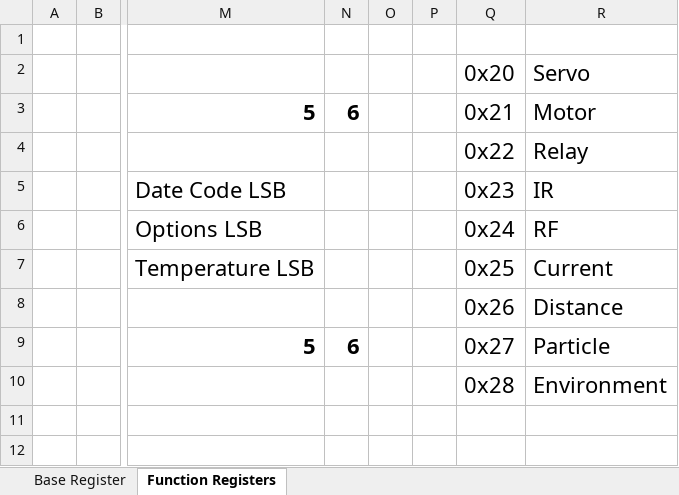
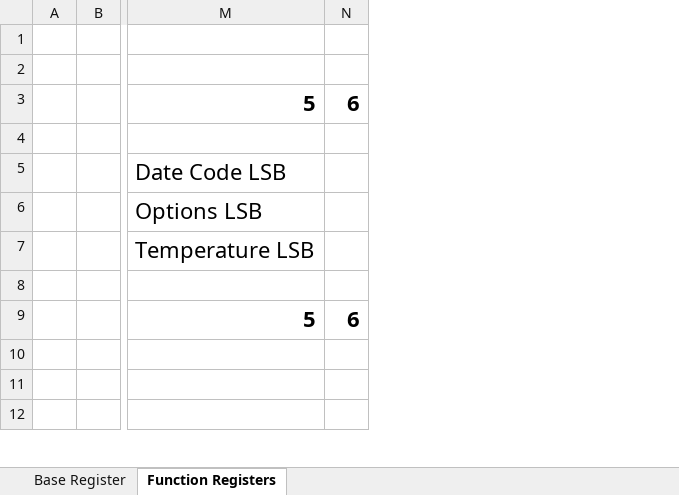
Before and after one commit to crgmakes/aquarius-design, an Excel workbook: module_communication.xlsx, sheet Function Registers, drawn as a sheet; only a part is shown, gaps mark what is left out; values as stored, in another font and other column widths than the file's, no borders; removed rows and columns are numbered as before the commit, all else as after; the diff covers the shown part only; the diff names each change by its address in the sheet, - before the commit and + after, or states it on an @@ line.

```diff
--- a/module_communication.xlsx (sheet Function Registers)
+++ b/module_communication.xlsx (sheet Function Registers)
-column O, empty
-column P, empty
-column Q (0x20), rows 3-10: 0x21 | 0x22 | 0x23 | 0x24 | 0x25 | 0x26 | 0x27 | 0x28
-column R (Servo), rows 3-10: Motor | Relay | IR | RF | Current | Distance | Particle | Environment
```
Also changed, not shown: 13 added rows, 3 removed rows and 21 edited cells elsewhere in this sheet, 3 other files.
